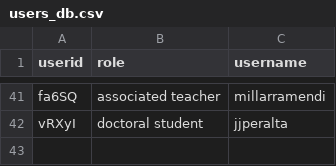
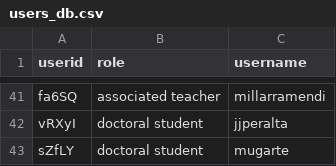
Before and after one commit to aicarrera/contextawareUX4S-PSS, a CSV file: APIContextInteraction/APIContextInteraction_Java/src/main/resources/users_db.csv, drawn as a sheet; only a part is shown, gaps mark what is left out; the diff names each change by its address in the sheet, - before the commit and + after, or states it on an @@ line.

```diff
--- a/APIContextInteraction/APIContextInteraction_Java/src/main/resources/users_db.csv
+++ b/APIContextInteraction/APIContextInteraction_Java/src/main/resources/users_db.csv
+row 43: sZfLY | doctoral student | mugarte
```
Also changed, not shown: APIContextInteraction/APIContextInteraction_Java/target/classes/users_db.csv, 1 other file.
